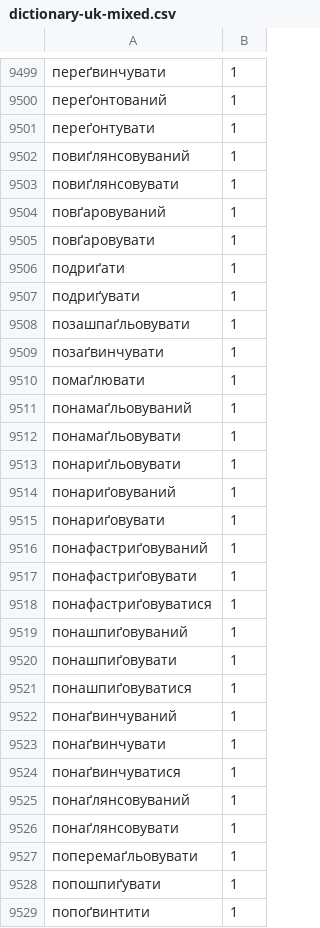
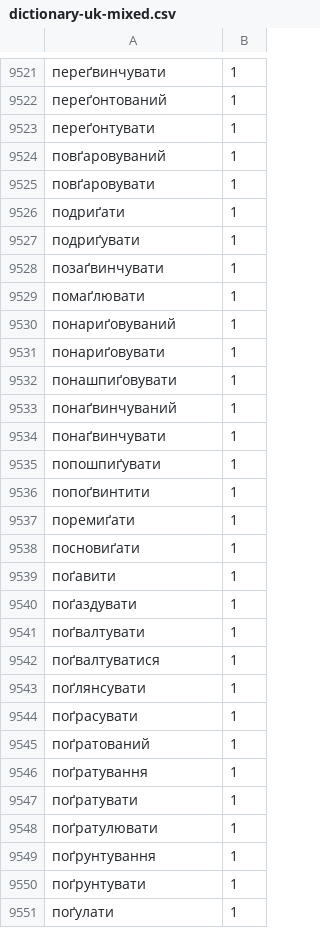
Before and after one commit to aradzie/keybr.com-corpus, a CSV file: lang-uk/dictionary-uk-mixed.csv, drawn as a sheet; only a part is shown, gaps mark what is left out; the shorter side is filled out with more unchanged rows; the diff covers the shown part only.

```diff
--- a/lang-uk/dictionary-uk-mixed.csv
+++ b/lang-uk/dictionary-uk-mixed.csv
@@ -9501,4 +9523,2 @@
 переґонтувати,1
-повиґлянсовуваний,1
-повиґлянсовувати,1
 повґаровуваний,1
@@ -9507,22 +9527,9 @@
 подриґувати,1
-позашпаґльовувати,1
 позаґвинчувати,1
 помаґлювати,1
-понамаґльовуваний,1
-понамаґльовувати,1
-понариґльовувати,1
 понариґовуваний,1
 понариґовувати,1
-понафастриґовуваний,1
-понафастриґовувати,1
-понафастриґовуватися,1
-понашпиґовуваний,1
 понашпиґовувати,1
-понашпиґовуватися,1
 понаґвинчуваний,1
 понаґвинчувати,1
-понаґвинчуватися,1
-понаґлянсовуваний,1
-понаґлянсовувати,1
-поперемаґльовувати,1
 попошпиґувати,1
```
Also changed, not shown: 40 added rows and 25 removed rows elsewhere in this file, lang-de/dictionary-de.csv, lang-en/dictionary-en.csv, 4 other files.
